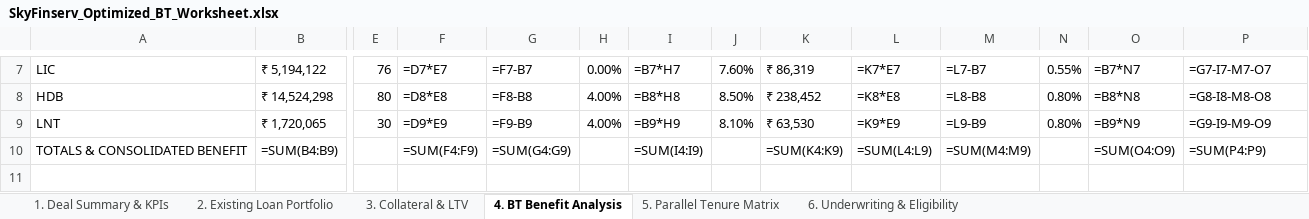
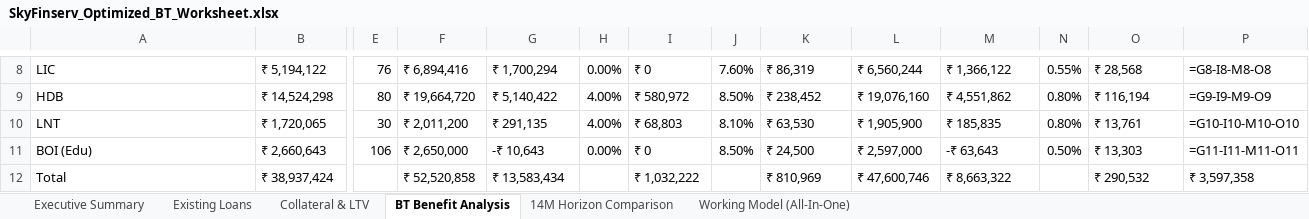
Before and after one commit to sachinkhanande/SkyFinserv, an Excel workbook: SkyFinserv_Optimized_BT_Worksheet.xlsx, sheet BT Benefit Analysis, drawn as a sheet; only a part is shown, gaps mark what is left out; values as stored, in another font and other column widths than the file's, no cell formats; formulas without a stored value are shown as written; removed rows and columns are numbered as before the commit, all else as after; rows hold the shown columns only; the diff covers the shown part only; the diff names each change by its address in the sheet, - before the commit and + after, or states it on an @@ line.

```diff
--- a/SkyFinserv_Optimized_BT_Worksheet.xlsx (sheet BT Benefit Analysis)
+++ b/SkyFinserv_Optimized_BT_Worksheet.xlsx (sheet BT Benefit Analysis)
-sheet tab: 1. Deal Summary & KPIs
+sheet tab: Executive Summary
-sheet tab: 2. Existing Loan Portfolio
+sheet tab: Existing Loans
-sheet tab: 3. Collateral & LTV
+sheet tab: Collateral & LTV
-sheet tab: 4. BT Benefit Analysis
+sheet tab: BT Benefit Analysis
-sheet tab: 5. Parallel Tenure Matrix
+sheet tab: 14M Horizon Comparison
-sheet tab: 6. Underwriting & Eligibility
+sheet tab: Working Model (All-In-One)
-F8: =D7*E7
+F8: ₹ 6,894,416
-G8: =F7-B7
+G8: ₹ 1,700,294
-I8: =B7*H7
+I8: ₹ 0
-L8: =K7*E7
+L8: ₹ 6,560,244
-M8: =L7-B7
+M8: ₹ 1,366,122
-O8: =B7*N7
+O8: ₹ 28,568
-P8: =G7-I7-M7-O7
+P8: =G8-I8-M8-O8
-F9: =D8*E8
+F9: ₹ 19,664,720
-G9: =F8-B8
+G9: ₹ 5,140,422
-I9: =B8*H8
+I9: ₹ 580,972
-L9: =K8*E8
+L9: ₹ 19,076,160
-M9: =L8-B8
+M9: ₹ 4,551,862
-O9: =B8*N8
+O9: ₹ 116,194
-P9: =G8-I8-M8-O8
+P9: =G9-I9-M9-O9
-F10: =D9*E9
+F10: ₹ 2,011,200
-G10: =F9-B9
+G10: ₹ 291,135
-I10: =B9*H9
+I10: ₹ 68,803
-L10: =K9*E9
+L10: ₹ 1,905,900
-M10: =L9-B9
+M10: ₹ 185,835
-O10: =B9*N9
+O10: ₹ 13,761
-P10: =G9-I9-M9-O9
+P10: =G10-I10-M10-O10
-row 10: TOTALS & CONSOLIDATED BENEFIT | =SUM(B4:B9) |  | =SUM(F4:F9) | =SUM(G4:G9) |  | =SUM(I4:I9) |  | =SUM(K4:K9) | =SUM(L4:L9) | =SUM(M4:M9) |  | =SUM(O4:O9) | =SUM(P4:P9)
+row 11: BOI (Edu) | ₹ 2,660,643 | 106 | ₹ 2,650,000 | -₹ 10,643 | 0.00% | ₹ 0 | 8.50% | ₹ 24,500 | ₹ 2,597,000 | -₹ 63,643 | 0.50% | ₹ 13,303 | =G11-I11-M11-O11
+row 12: Total | ₹ 38,937,424 |  | ₹ 52,520,858 | ₹ 13,583,434 |  | ₹ 1,032,222 |  | ₹ 810,969 | ₹ 47,600,746 | ₹ 8,663,322 |  | ₹ 290,532 | ₹ 3,597,358
```
Also changed, not shown: 2 added rows, 1 removed row, 22 edited cells and merged cells elsewhere in this sheet, sheet Working Model (All-In-One), sheet 14M Horizon Comparison, sheet Collateral & LTV, sheet Executive Summary, sheet Existing Loans, cell formats, 15 other files.
